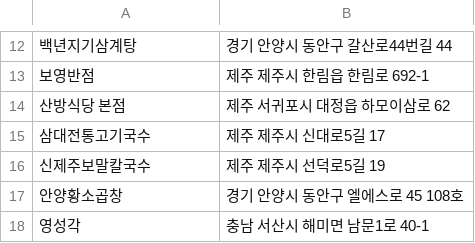
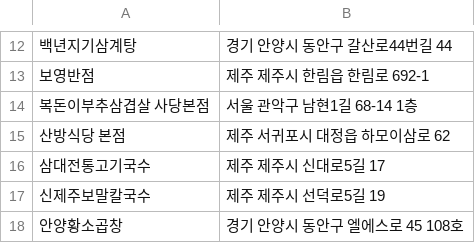
Before and after one commit to minsu8611-art/goseulraeng, a CSV file: map.csv, drawn as a sheet; only a part is shown, gaps mark what is left out; the shorter side is filled out with more unchanged rows; the diff names each change by its address in the sheet, - before the commit and + after, or states it on an @@ line.

```diff
--- a/map.csv
+++ b/map.csv
+row 14: 복돈이부추삼겹살 사당본점 | 서울 관악구 남현1길 68-14 1층
```
Also changed, not shown: 4 other files.
